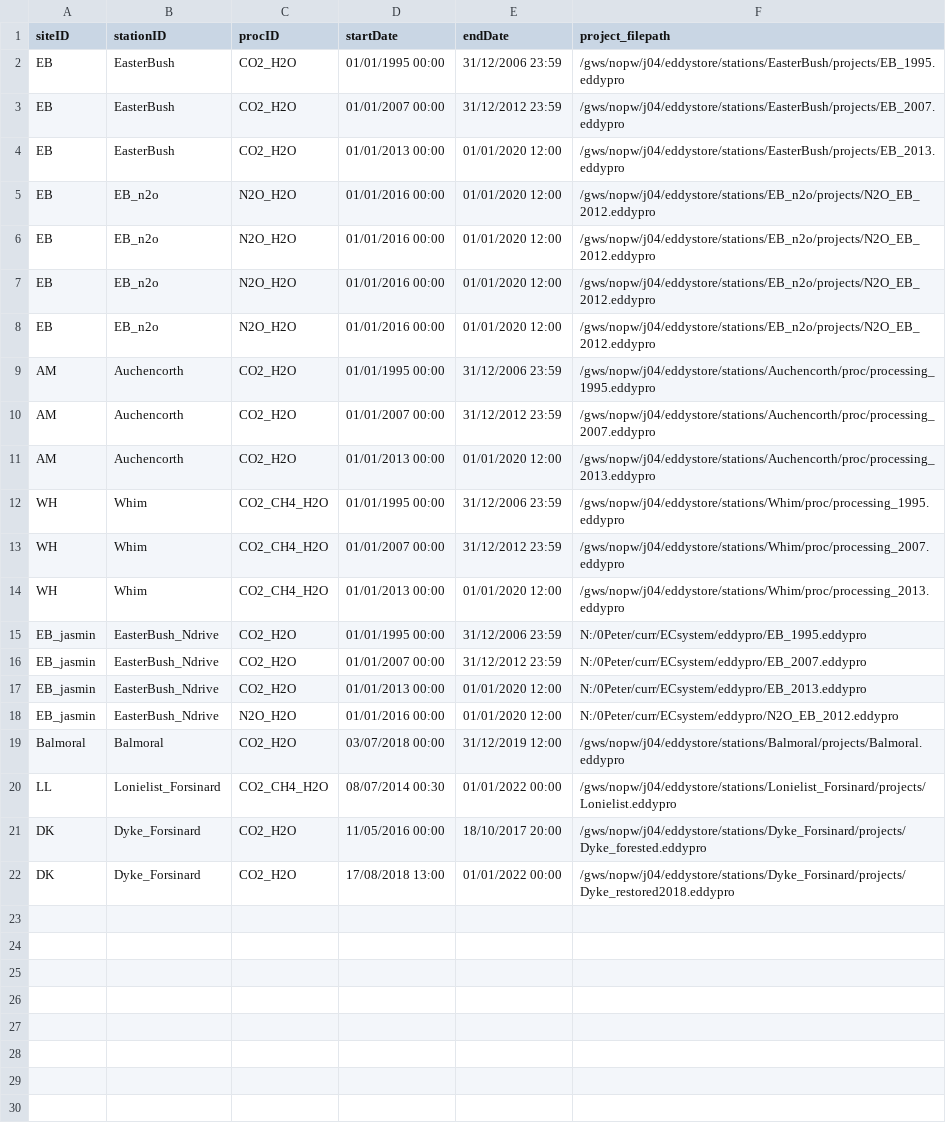
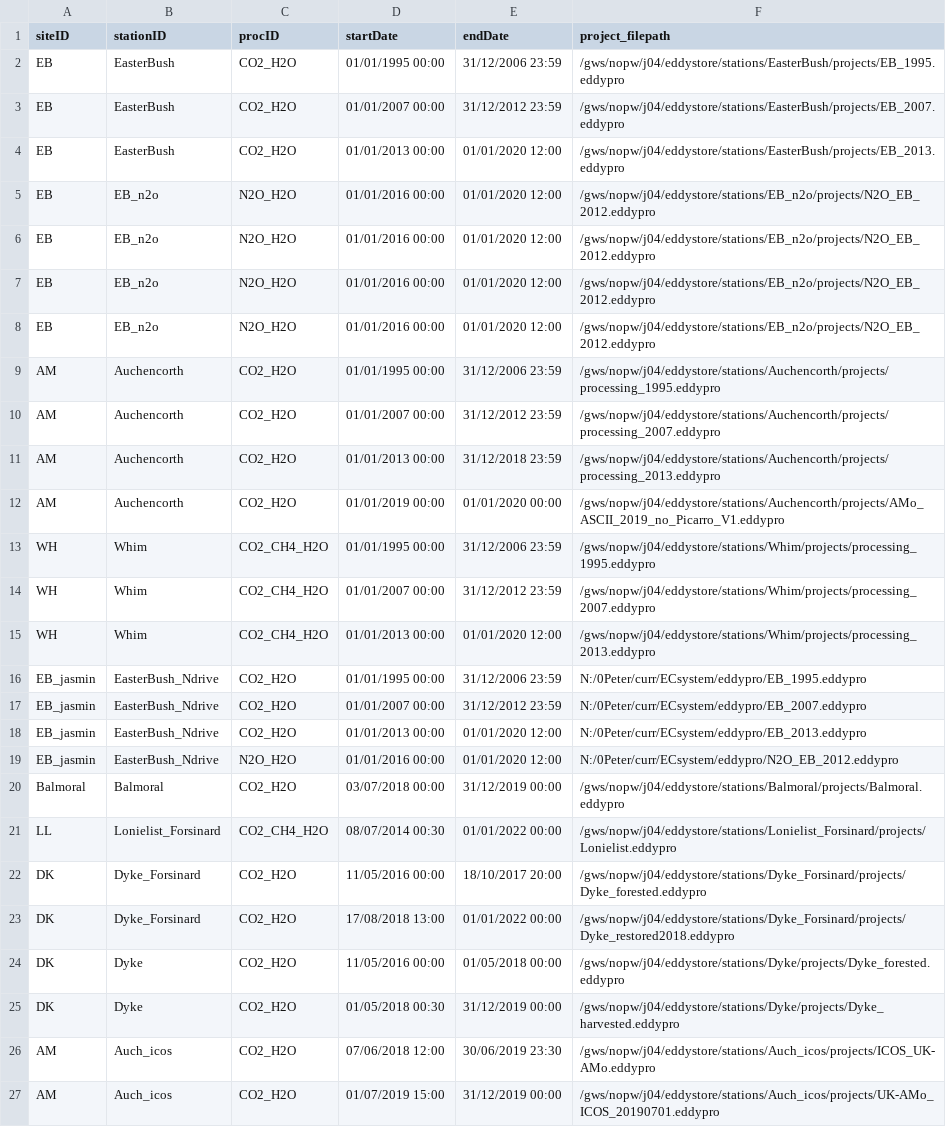
Before and after one commit to NERC-CEH/eddystore_projects, a CSV file: df_eddystore_projects.csv, drawn as a sheet.

Commit message:
Added Auch_icos station

```diff
--- a/df_eddystore_projects.csv
+++ b/df_eddystore_projects.csv
@@ -8,8 +8,9 @@ EB,EB_n2o,N2O_H2O,01/01/2016 00:00,01/01/2020 12:00,/gws/nopw/j04/eddystore/stat
 EB,EB_n2o,N2O_H2O,01/01/2016 00:00,01/01/2020 12:00,/gws/nopw/j04/eddystore/stations/EB_n2o/projects/N2O_EB_2012.eddypro
-AM,Auchencorth,CO2_H2O,01/01/1995 00:00,31/12/2006 23:59,/gws/nopw/j04/eddystore/stations/Auchencorth/proc/processing_1995.eddypro
-AM,Auchencorth,CO2_H2O,01/01/2007 00:00,31/12/2012 23:59,/gws/nopw/j04/eddystore/stations/Auchencorth/proc/processing_2007.eddypro
-AM,Auchencorth,CO2_H2O,01/01/2013 00:00,01/01/2020 12:00,/gws/nopw/j04/eddystore/stations/Auchencorth/proc/processing_2013.eddypro
-WH,Whim,CO2_CH4_H2O,01/01/1995 00:00,31/12/2006 23:59,/gws/nopw/j04/eddystore/stations/Whim/proc/processing_1995.eddypro
-WH,Whim,CO2_CH4_H2O,01/01/2007 00:00,31/12/2012 23:59,/gws/nopw/j04/eddystore/stations/Whim/proc/processing_2007.eddypro
-WH,Whim,CO2_CH4_H2O,01/01/2013 00:00,01/01/2020 12:00,/gws/nopw/j04/eddystore/stations/Whim/proc/processing_2013.eddypro
+AM,Auchencorth,CO2_H2O,01/01/1995 00:00,31/12/2006 23:59,/gws/nopw/j04/eddystore/stations/Auchencorth/projects/processing_1995.eddypro
+AM,Auchencorth,CO2_H2O,01/01/2007 00:00,31/12/2012 23:59,/gws/nopw/j04/eddystore/stations/Auchencorth/projects/processing_2007.eddypro
+AM,Auchencorth,CO2_H2O,01/01/2013 00:00,31/12/2018 23:59,/gws/nopw/j04/eddystore/stations/Auchencorth/projects/processing_2013.eddypro
+AM,Auchencorth,CO2_H2O,01/01/2019 00:00,01/01/2020 00:00,/gws/nopw/j04/eddystore/stations/Auchencorth/projects/AMo_ASCII_2019_no_Picarro_V1.eddypro
+WH,Whim,CO2_CH4_H2O,01/01/1995 00:00,31/12/2006 23:59,/gws/nopw/j04/eddystore/stations/Whim/projects/processing_1995.eddypro
+WH,Whim,CO2_CH4_H2O,01/01/2007 00:00,31/12/2012 23:59,/gws/nopw/j04/eddystore/stations/Whim/projects/processing_2007.eddypro
+WH,Whim,CO2_CH4_H2O,01/01/2013 00:00,01/01/2020 12:00,/gws/nopw/j04/eddystore/stations/Whim/projects/processing_2013.eddypro
 EB_jasmin,EasterBush_Ndrive,CO2_H2O,01/01/1995 00:00,31/12/2006 23:59,N:/0Peter/curr/ECsystem/eddypro/EB_1995.eddypro
@@ -18,3 +19,3 @@ EB_jasmin,EasterBush_Ndrive,CO2_H2O,01/01/2013 00:00,01/01/2020 12:00,N:/0Peter/
 EB_jasmin,EasterBush_Ndrive,N2O_H2O,01/01/2016 00:00,01/01/2020 12:00,N:/0Peter/curr/ECsystem/eddypro/N2O_EB_2012.eddypro
-Balmoral,Balmoral,CO2_H2O,03/07/2018 00:00,31/12/2019 12:00,/gws/nopw/j04/eddystore/stations/Balmoral/projects/Balmoral.eddypro
+Balmoral,Balmoral,CO2_H2O,03/07/2018 00:00,31/12/2019 00:00,/gws/nopw/j04/eddystore/stations/Balmoral/projects/Balmoral.eddypro
 LL,Lonielist_Forsinard,CO2_CH4_H2O,08/07/2014 00:30,01/01/2022 00:00,/gws/nopw/j04/eddystore/stations/Lonielist_Forsinard/projects/Lonielist.eddypro
@@ -22 +23,5 @@ DK,Dyke_Forsinard,CO2_H2O,11/05/2016 00:00,18/10/2017 20:00,/gws/nopw/j04/eddyst
 DK,Dyke_Forsinard,CO2_H2O,17/08/2018 13:00,01/01/2022 00:00,/gws/nopw/j04/eddystore/stations/Dyke_Forsinard/projects/Dyke_restored2018.eddypro
+DK,Dyke,CO2_H2O,11/05/2016 00:00,01/05/2018 00:00,/gws/nopw/j04/eddystore/stations/Dyke/projects/Dyke_forested.eddypro
+DK,Dyke,CO2_H2O,01/05/2018 00:30,31/12/2019 00:00,/gws/nopw/j04/eddystore/stations/Dyke/projects/Dyke_harvested.eddypro
+AM,Auch_icos,CO2_H2O,07/06/2018 12:00,30/06/2019 23:30,/gws/nopw/j04/eddystore/stations/Auch_icos/projects/ICOS_UK-AMo.eddypro
+AM,Auch_icos,CO2_H2O,01/07/2019 15:00,31/12/2019 00:00,/gws/nopw/j04/eddystore/stations/Auch_icos/projects/UK-AMo_ICOS_20190701.eddypro
```
